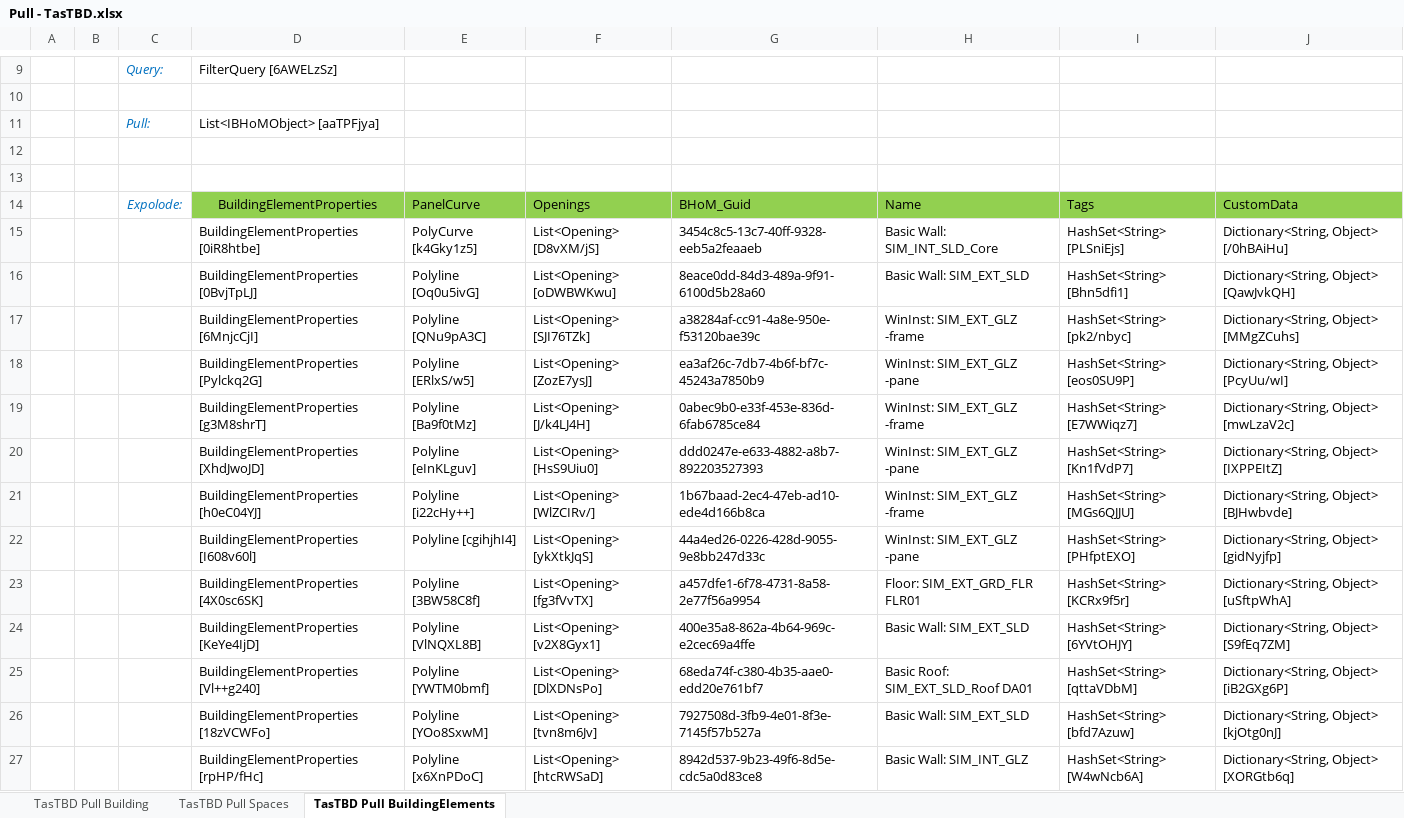
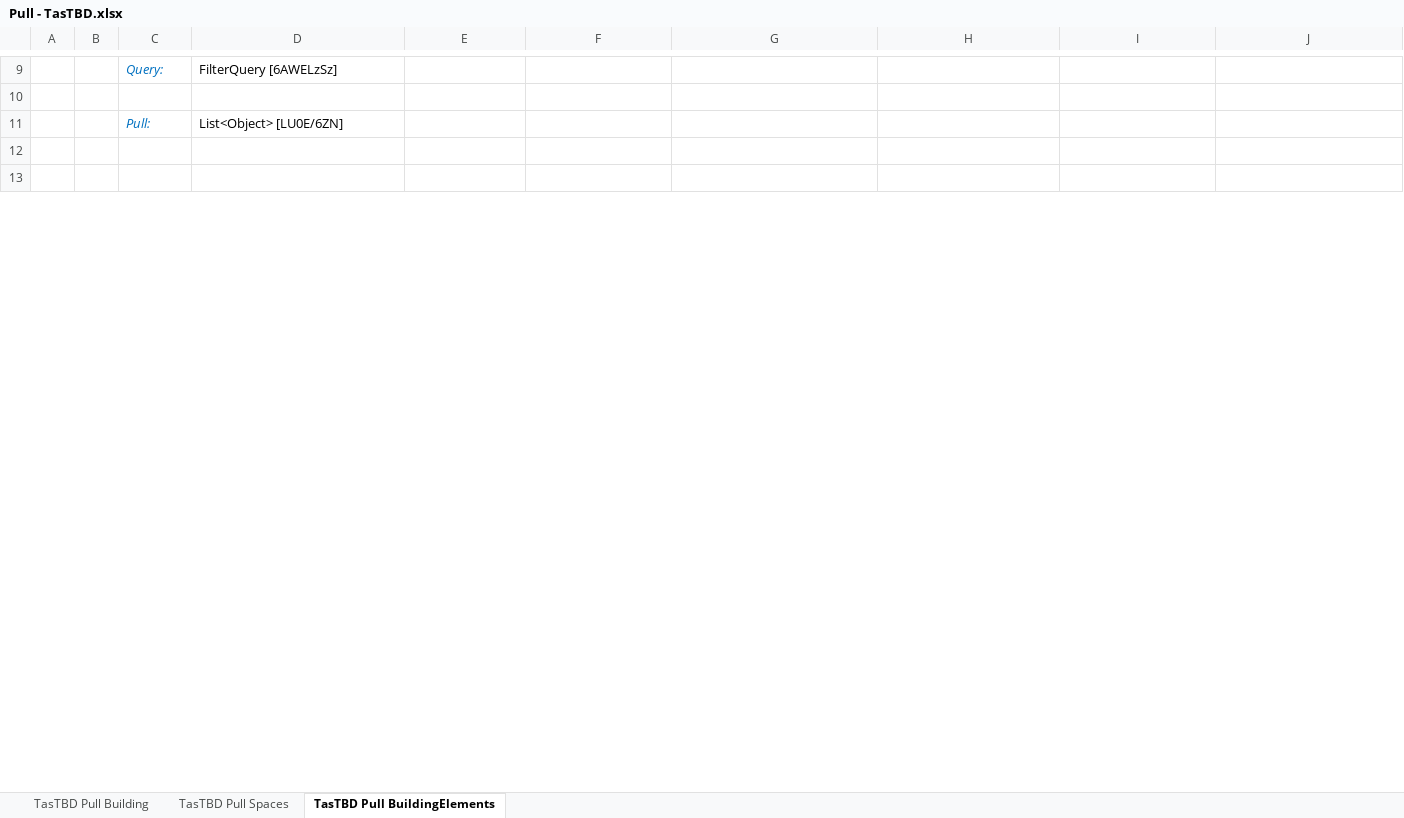
Before and after one commit to BHoM/samples, an Excel workbook: TAS_Toolkit/Pull - TasTBD.xlsx, sheet TasTBD Pull BuildingElements, drawn as a sheet; only a part is shown, gaps mark what is left out; values as stored, in another font and other column widths than the file's, no borders; removed rows and columns are numbered as before the commit, all else as after; the diff covers the shown part only; the diff names each change by its address in the sheet, - before the commit and + after, or states it on an @@ line.

```diff
--- a/TAS_Toolkit/Pull - TasTBD.xlsx (sheet TasTBD Pull BuildingElements)
+++ b/TAS_Toolkit/Pull - TasTBD.xlsx (sheet TasTBD Pull BuildingElements)
-D11: List<IBHoMObject> [aaTPFjya]
+D11: List<Object> [LU0E/6ZN]
-row 14:  |  | Expolode: | BuildingElementProperties | PanelCurve | Openings | BHoM_Guid | Name | Tags | CustomData
-row 15:  |  |  | BuildingElementProperties [0iR8htbe] | PolyCurve [k4Gky1z5] | List<Opening> [D8vXM/jS] | 3454c8c5-13c7-40ff-9328-eeb5a2feaaeb | Basic Wall: SIM_INT_SLD_Core | HashSet<String> [PLSniEjs] | Dictionary<String, Object> [/0hBAiHu]
-row 16:  |  |  | BuildingElementProperties [0BvjTpLJ] | Polyline [Oq0u5ivG] | List<Opening> [oDWBWKwu] | 8eace0dd-84d3-489a-9f91-6100d5b28a60 | Basic Wall: SIM_EXT_SLD | HashSet<String> [Bhn5dfi1] | Dictionary<String, Object> [QawJvkQH]
-row 17:  |  |  | BuildingElementProperties [6MnjcCjI] | Polyline [QNu9pA3C] | List<Opening> [SJI76TZk] | a38284af-cc91-4a8e-950e-f53120bae39c | WinInst: SIM_EXT_GLZ -frame | HashSet<String> [pk2/nbyc] | Dictionary<String, Object> [MMgZCuhs]
-row 18:  |  |  | BuildingElementProperties [Pylckq2G] | Polyline [ERlxS/w5] | List<Opening> [ZozE7ysJ] | ea3af26c-7db7-4b6f-bf7c-45243a7850b9 | WinInst: SIM_EXT_GLZ -pane | HashSet<String> [eos0SU9P] | Dictionary<String, Object> [PcyUu/wI]
-row 19:  |  |  | BuildingElementProperties [g3M8shrT] | Polyline [Ba9f0tMz] | List<Opening> [J/k4LJ4H] | 0abec9b0-e33f-453e-836d-6fab6785ce84 | WinInst: SIM_EXT_GLZ -frame | HashSet<String> [E7WWiqz7] | Dictionary<String, Object> [mwLzaV2c]
-row 20:  |  |  | BuildingElementProperties [XhdJwoJD] | Polyline [eInKLguv] | List<Opening> [HsS9Uiu0] | ddd0247e-e633-4882-a8b7-892203527393 | WinInst: SIM_EXT_GLZ -pane | HashSet<String> [Kn1fVdP7] | Dictionary<String, Object> [IXPPEItZ]
-row 21:  |  |  | BuildingElementProperties [h0eC04YJ] | Polyline [i22cHy++] | List<Opening> [WlZCIRv/] | 1b67baad-2ec4-47eb-ad10-ede4d166b8ca | WinInst: SIM_EXT_GLZ -frame | HashSet<String> [MGs6QJJU] | Dictionary<String, Object> [BJHwbvde]
-row 22:  |  |  | BuildingElementProperties [I608v60l] | Polyline [cgihjhI4] | List<Opening> [ykXtkJqS] | 44a4ed26-0226-428d-9055-9e8bb247d33c | WinInst: SIM_EXT_GLZ -pane | HashSet<String> [PHfptEXO] | Dictionary<String, Object> [gidNyjfp]
-row 23:  |  |  | BuildingElementProperties [4X0sc6SK] | Polyline [3BW58C8f] | List<Opening> [fg3fVvTX] | a457dfe1-6f78-4731-8a58-2e77f56a9954 | Floor: SIM_EXT_GRD_FLR FLR01 | HashSet<String> [KCRx9f5r] | Dictionary<String, Object> [uSftpWhA]
-row 24:  |  |  | BuildingElementProperties [KeYe4IjD] | Polyline [VlNQXL8B] | List<Opening> [v2X8Gyx1] | 400e35a8-862a-4b64-969c-e2cec69a4ffe | Basic Wall: SIM_EXT_SLD | HashSet<String> [6YVtOHJY] | Dictionary<String, Object> [S9fEq7ZM]
-row 25:  |  |  | BuildingElementProperties [Vl++g240] | Polyline [YWTM0bmf] | List<Opening> [DlXDNsPo] | 68eda74f-c380-4b35-aae0-edd20e761bf7 | Basic Roof: SIM_EXT_SLD_Roof DA01 | HashSet<String> [qttaVDbM] | Dictionary<String, Object> [iB2GXg6P]
-row 26:  |  |  | BuildingElementProperties [18zVCWFo] | Polyline [YOo8SxwM] | List<Opening> [tvn8m6Jv] | 7927508d-3fb9-4e01-8f3e-7145f57b527a | Basic Wall: SIM_EXT_SLD | HashSet<String> [bfd7Azuw] | Dictionary<String, Object> [kjOtg0nJ]
-row 27:  |  |  | BuildingElementProperties [rpHP/fHc] | Polyline [x6XnPDoC] | List<Opening> [htcRWSaD] | 8942d537-9b23-49f6-8d5e-cdc5a0d83ce8 | Basic Wall: SIM_INT_GLZ | HashSet<String> [W4wNcb6A] | Dictionary<String, Object> [XORGtb6q]
```
Also changed, not shown: 23 added rows and 9 removed rows elsewhere in this sheet, sheet TasTBD Pull Spaces, sheet TasTBD Pull Building, 1 other file.
